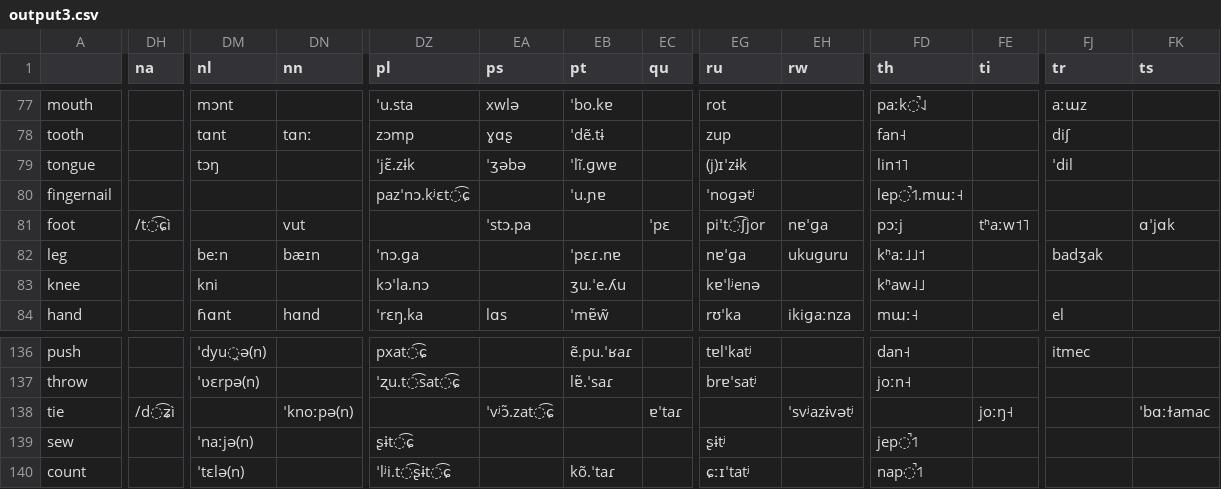
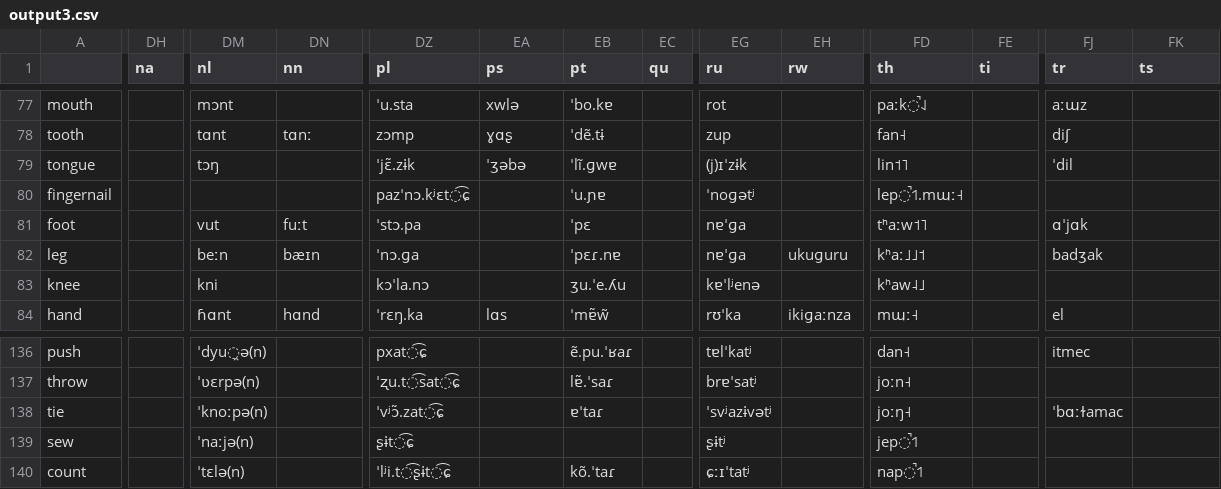
Before and after one commit to Babdus/Protolanguage, a CSV file: Data/words_and_languages/output3.csv, drawn as a sheet; only a part is shown, gaps mark what is left out; the diff covers the shown part only; the diff names each change by its address in the sheet, - before the commit and + after, or states it on an @@ line.

```diff
--- a/Data/words_and_languages/output3.csv
+++ b/Data/words_and_languages/output3.csv
-DH81 (na): /t͡ɕì
+DH81 (na): (empty)
-DM81 (nl): (empty)
+DM81 (nl): vut
-DN81 (nn): vut
+DN81 (nn): fuːt
-DZ81 (pl): (empty)
+DZ81 (pl): ˈstɔ.pa
-EA81 (ps): ˈstɔ.pa
+EA81 (ps): (empty)
-EB81 (pt): (empty)
+EB81 (pt): ˈpɛ
-EC81 (qu): ˈpɛ
+EC81 (qu): (empty)
-EG81 (ru): piˈt͡ʃjor
+EG81 (ru): nɐˈɡa
-EH81 (rw): nɐˈɡa
+EH81 (rw): (empty)
-FD81 (th): pɔːj
+FD81 (th): tʰaːw˦˥
-FE81 (ti): tʰaːw˦˥
+FE81 (ti): (empty)
-FJ81 (tr): (empty)
+FJ81 (tr): ɑˈjɑk
-FK81 (ts): ɑˈjɑk
+FK81 (ts): (empty)
-DH138 (na): /d͡ʑì
+DH138 (na): (empty)
-DM138 (nl): (empty)
+DM138 (nl): ˈknoːpə(n)
-DN138 (nn): ˈknoːpə(n)
+DN138 (nn): (empty)
-DZ138 (pl): (empty)
+DZ138 (pl): ˈvʲɔ̃.zat͡ɕ
-EA138 (ps): ˈvʲɔ̃.zat͡ɕ
+EA138 (ps): (empty)
-EB138 (pt): (empty)
+EB138 (pt): ɐˈtaɾ
-EC138 (qu): ɐˈtaɾ
+EC138 (qu): (empty)
-EG138 (ru): (empty)
+EG138 (ru): ˈsvʲazɨvətʲ
-EH138 (rw): ˈsvʲazɨvətʲ
+EH138 (rw): (empty)
-FD138 (th): (empty)
+FD138 (th): joːŋ˧
-FE138 (ti): joːŋ˧
+FE138 (ti): (empty)
-FJ138 (tr): (empty)
+FJ138 (tr): ˈbɑːɫamac
-FK138 (ts): ˈbɑːɫamac
+FK138 (ts): (empty)
```
Also changed, not shown: 140 edited cells elsewhere in this file, 1 other file.
